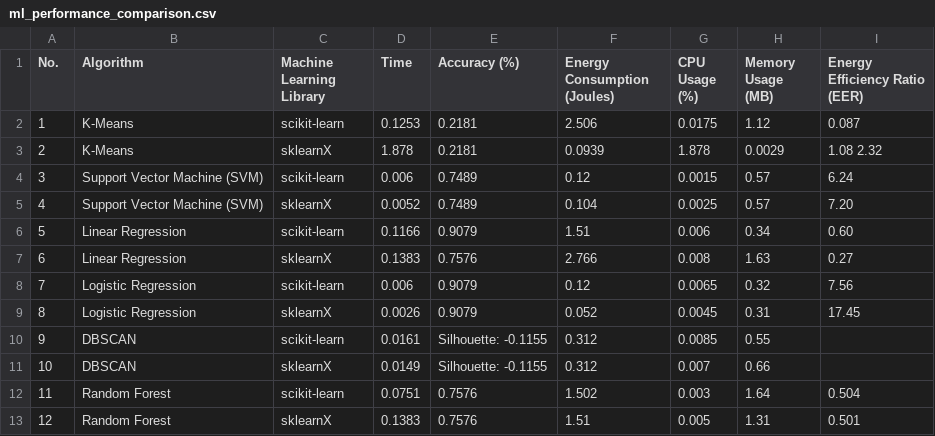
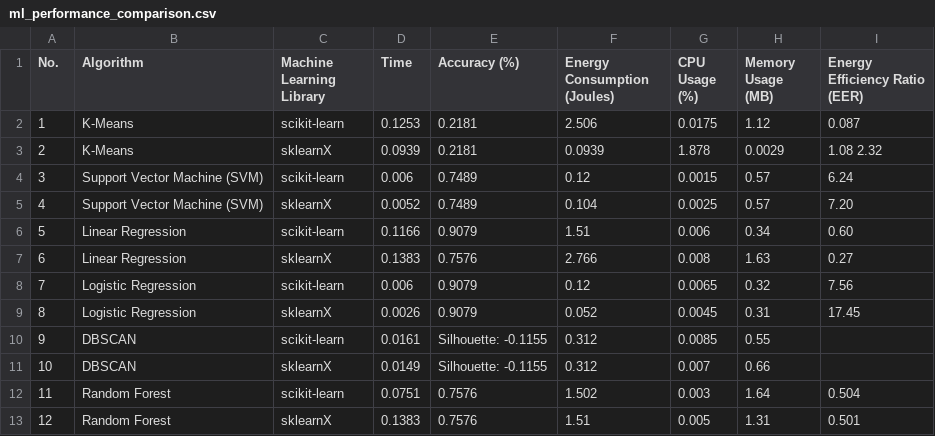
Before and after one commit to jinziniu/Green-Lab-xxx, a CSV file: ml_performance_comparison.csv, drawn as a sheet.

Commit message:
Update ml_performance_comparison.csv

```diff
--- a/ml_performance_comparison.csv
+++ b/ml_performance_comparison.csv
@@ -2,3 +2,3 @@ No.,Algorithm,Machine Learning Library,Time,Accuracy (%),Energy Consumption (Jou
 1,K-Means,scikit-learn,0.1253,0.2181,2.506,0.0175,1.12,0.087
-2,K-Means,sklearnX,1.878,0.2181,0.0939,1.878,0.0029,1.08 2.32
+2,K-Means,sklearnX,0.0939,0.2181,0.0939,1.878,0.0029,1.08 2.32
 3,Support Vector Machine (SVM),scikit-learn,0.006,0.7489,0.12,0.0015,0.57,6.24
```
